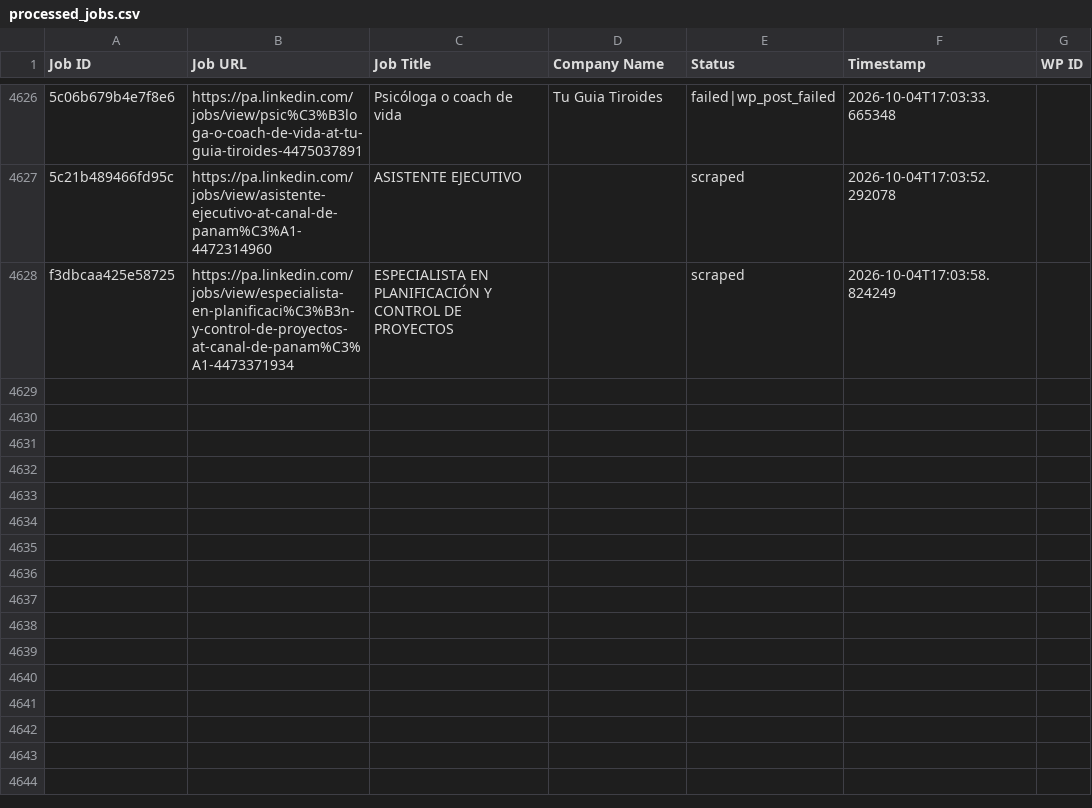
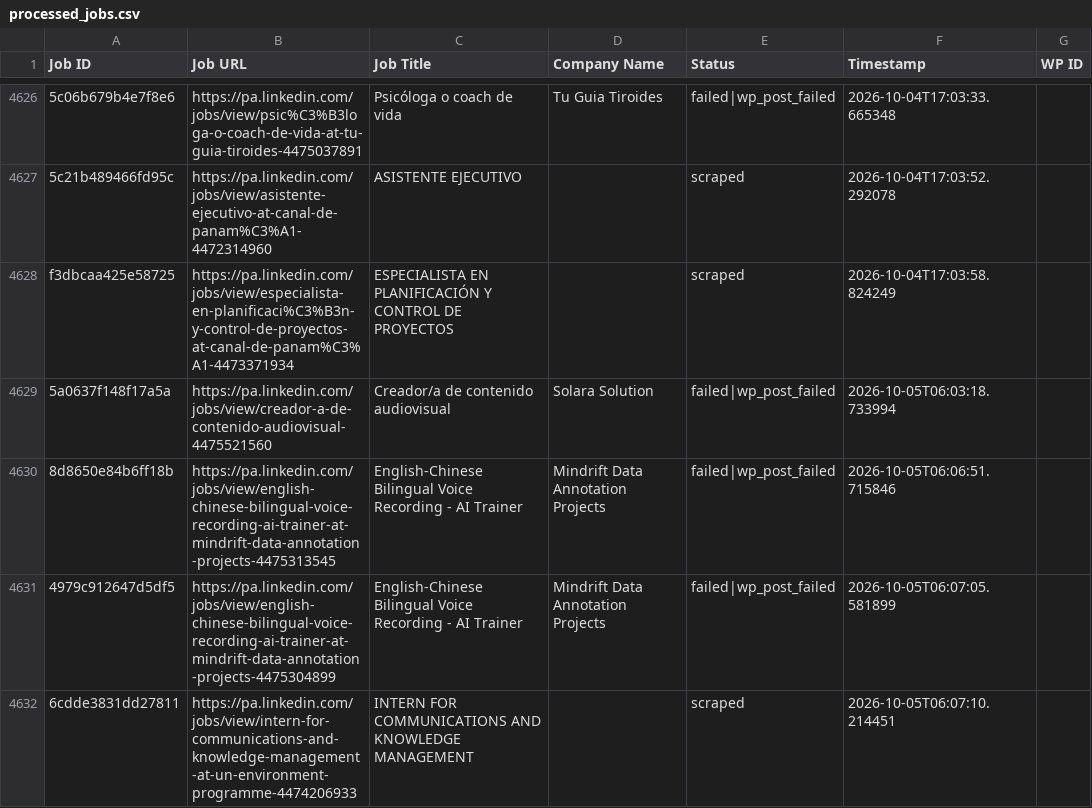
Before and after one commit to mimusdesign/pa, a CSV file: processed_jobs.csv, drawn as a sheet; only a part is shown, gaps mark what is left out; the diff names each change by its address in the sheet, - before the commit and + after, or states it on an @@ line.

```diff
--- a/processed_jobs.csv
+++ b/processed_jobs.csv
+row 4629: 5a0637f148f17a5a | https://pa.linkedin.com/jobs/view/creador-a-de-contenido-audiovisual-4475521560 | Creador/a de contenido audiovisual | Solara Solution | failed|wp_post_failed | 2026-10-05T06:03:18.733994
+row 4630: 8d8650e84b6ff18b | https://pa.linkedin.com/jobs/view/english-chinese-bilingual-voice-recording-ai-trainer-at-mindrift-data-annotation-projects-4475313545 | English-Chinese Bilingual Voice Recording - AI Trainer | Mindrift Data Annotation Projects | failed|wp_post_failed | 2026-10-05T06:06:51.715846
+row 4631: 4979c912647d5df5 | https://pa.linkedin.com/jobs/view/english-chinese-bilingual-voice-recording-ai-trainer-at-mindrift-data-annotation-projects-4475304899 | English-Chinese Bilingual Voice Recording - AI Trainer | Mindrift Data Annotation Projects | failed|wp_post_failed | 2026-10-05T06:07:05.581899
+row 4632: 6cdde3831dd27811 | https://pa.linkedin.com/jobs/view/intern-for-communications-and-knowledge-management-at-un-environment-programme-4474206933 | INTERN FOR COMMUNICATIONS AND KNOWLEDGE MANAGEMENT |  | scraped | 2026-10-05T06:07:10.214451
```
